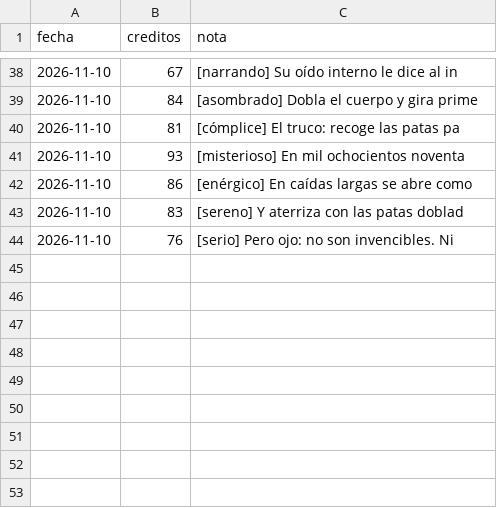
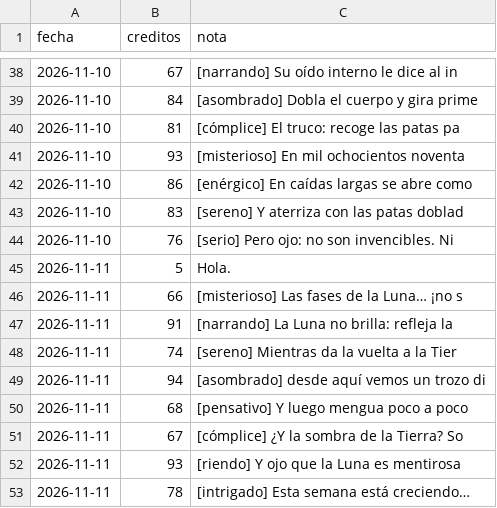
Before and after one commit to Danucosukosuko/datos-interesantes, a CSV file: creditos_voz.csv, drawn as a sheet; only a part is shown, gaps mark what is left out; the diff names each change by its address in the sheet, - before the commit and + after, or states it on an @@ line.

```diff
--- a/creditos_voz.csv
+++ b/creditos_voz.csv
+row 45: 2026-11-11 | 5 | Hola.
+row 46: 2026-11-11 | 66 | [misterioso] Las fases de la Luna… ¡no s
+row 47: 2026-11-11 | 91 | [narrando] La Luna no brilla: refleja la
+row 48: 2026-11-11 | 74 | [sereno] Mientras da la vuelta a la Tier
+row 49: 2026-11-11 | 94 | [asombrado] desde aquí vemos un trozo di
+row 50: 2026-11-11 | 68 | [pensativo] Y luego mengua poco a poco
+row 51: 2026-11-11 | 67 | [cómplice] ¿Y la sombra de la Tierra? So
+row 52: 2026-11-11 | 93 | [riendo] Y ojo que la Luna es mentirosa
+row 53: 2026-11-11 | 78 | [intrigado] Esta semana está creciendo…
```
Also changed, not shown: 1 other file.
